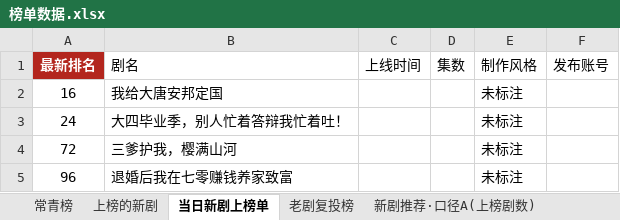
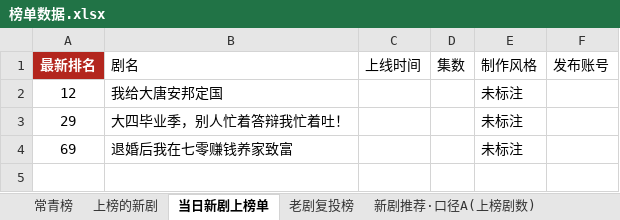
Before and after one commit to 2m247cdz9k-design/tomato-drama-rankings, an Excel workbook: 榜单数据.xlsx, sheet 当日新剧上榜单, drawn as a sheet; values as stored, in another font and other column widths than the file's, no borders; removed rows and columns are numbered as before the commit, all else as after; the diff names each change by its address in the sheet, - before the commit and + after, or states it on an @@ line.

```diff
--- a/榜单数据.xlsx (sheet 当日新剧上榜单)
+++ b/榜单数据.xlsx (sheet 当日新剧上榜单)
-A2 (最新排名): 16
+A2 (最新排名): 12
-A3 (最新排名): 24
+A3 (最新排名): 29
-row 4: 72 | 三爹护我，樱满山河 |  |  | 未标注
-A4 (最新排名): 96
+A4 (最新排名): 69
```
Also changed, not shown: sheet 上榜的新剧, sheet 特点统计, 2 other files.
